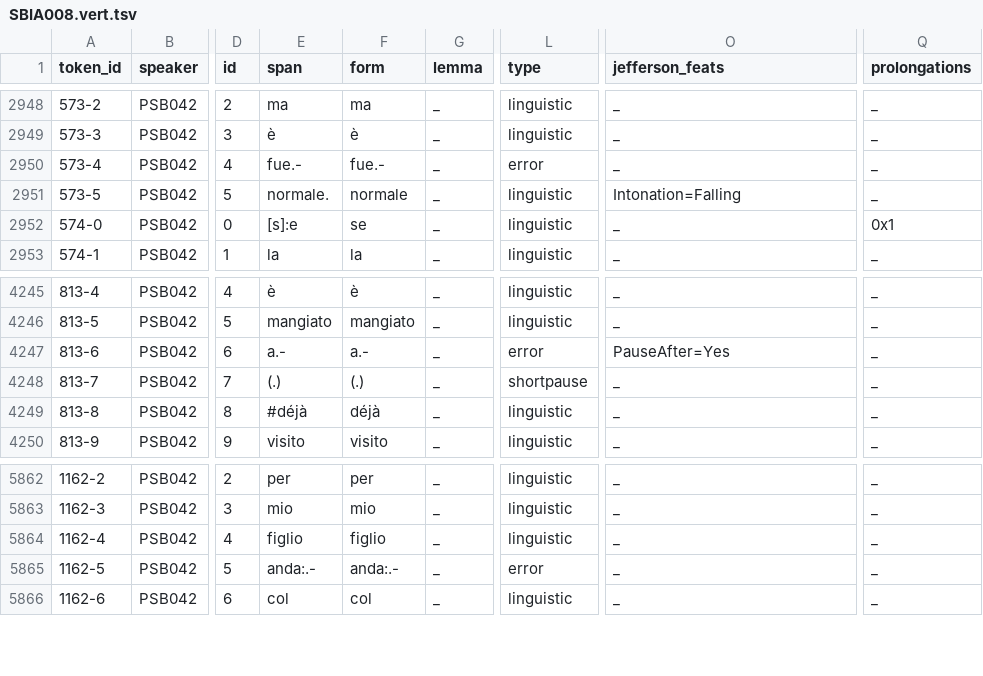
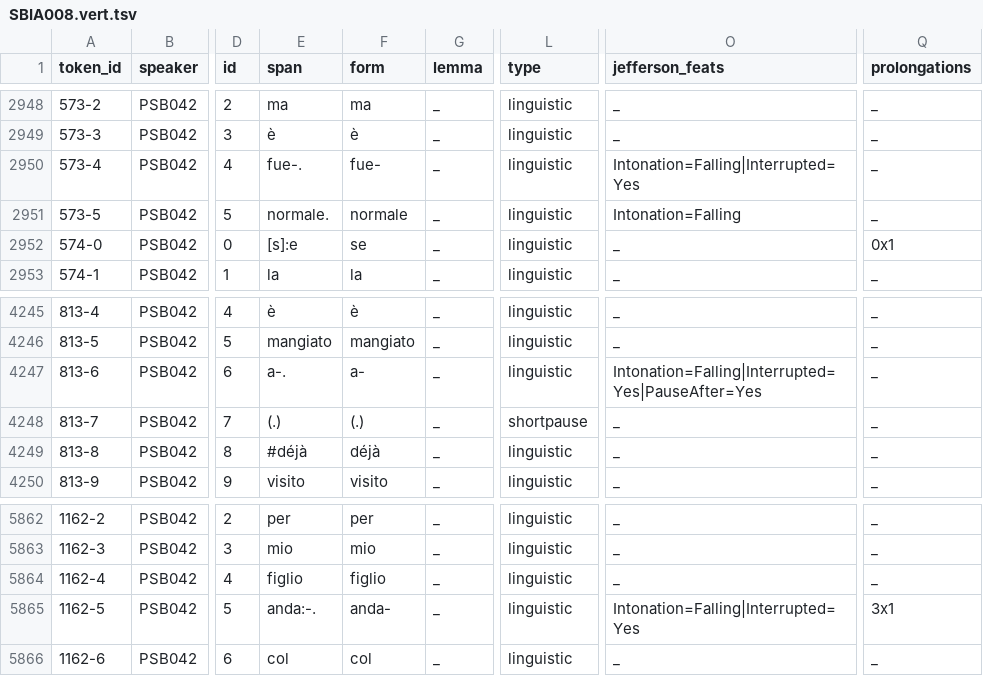
Before and after one commit to KIParla/Stra-ParlaBO, a TSV file: tsv/SBIA008.vert.tsv, drawn as a sheet; only a part is shown, gaps mark what is left out; the diff names each change by its address in the sheet, - before the commit and + after, or states it on an @@ line.

```diff
--- a/tsv/SBIA008.vert.tsv
+++ b/tsv/SBIA008.vert.tsv
-E2950 (span): fue.-
+E2950 (span): fue-.
-F2950 (form): fue.-
+F2950 (form): fue-
-L2950 (type): error
+L2950 (type): linguistic
-O2950 (jefferson_feats): _
+O2950 (jefferson_feats): Intonation=Falling|Interrupted=Yes
-E4247 (span): a.-
+E4247 (span): a-.
-F4247 (form): a.-
+F4247 (form): a-
-L4247 (type): error
+L4247 (type): linguistic
-O4247 (jefferson_feats): PauseAfter=Yes
+O4247 (jefferson_feats): Intonation=Falling|Interrupted=Yes|PauseAfter=Yes
-E5865 (span): anda:.-
+E5865 (span): anda:-.
-F5865 (form): anda:.-
+F5865 (form): anda-
-L5865 (type): error
+L5865 (type): linguistic
-O5865 (jefferson_feats): _
+O5865 (jefferson_feats): Intonation=Falling|Interrupted=Yes
-Q5865 (prolongations): _
+Q5865 (prolongations): 3x1
```
Also changed, not shown: tsv/SBIC001.vert.tsv, tsv/SBIU001.vert.tsv, 7 other files.
